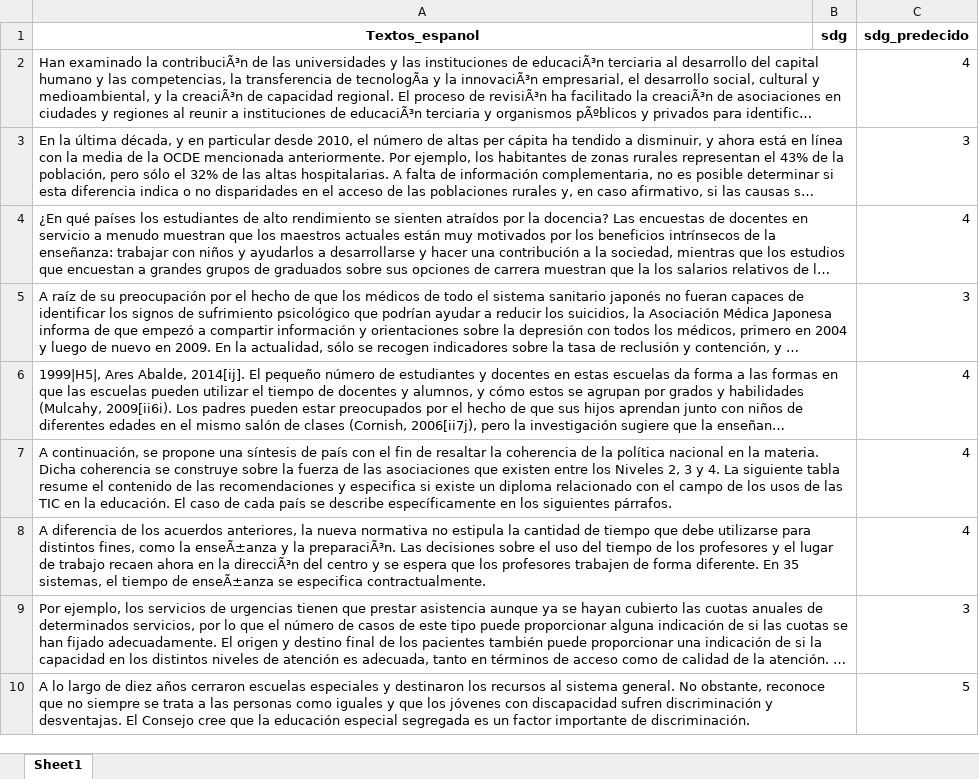
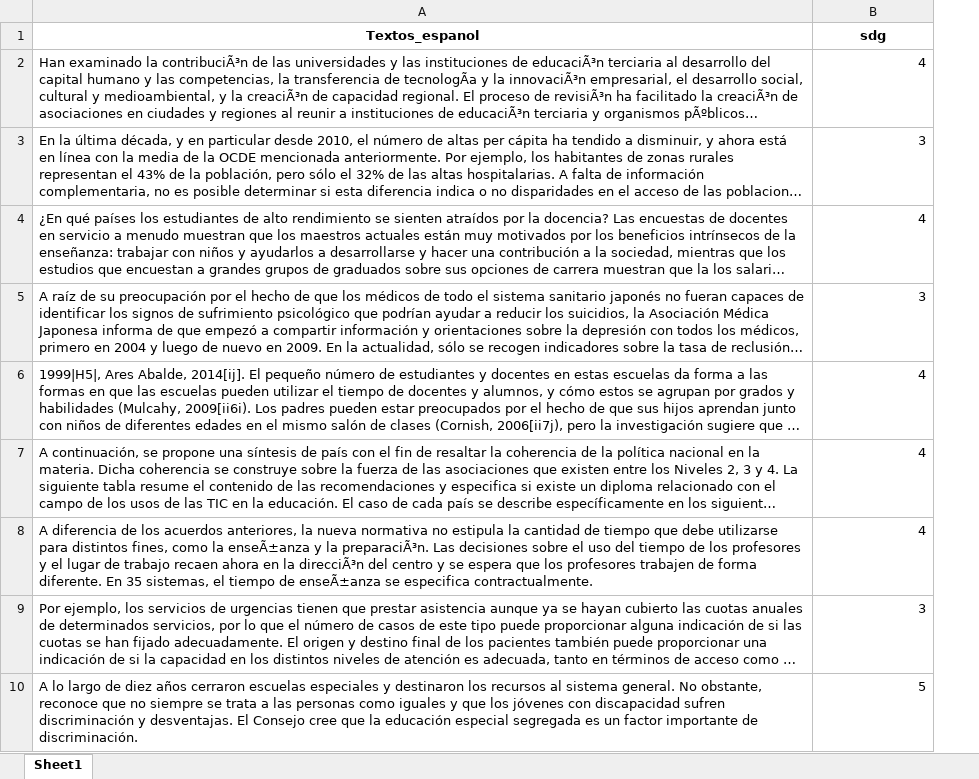
Before and after one commit to Laudarias/BI-Proy1-GProy19, an Excel workbook: TestODScat_345_tagged.xlsx, sheet Sheet1, drawn as a sheet; only a part is shown; long unchanged cells end in …; values as stored, in another font and other column widths than the file's, no borders; removed rows and columns are numbered as before the commit, all else as after; the diff names each change by its address in the sheet, - before the commit and + after, or states it on an @@ line.

Commit message:
Update TestODScat_345_tagged.xlsx

```diff
--- a/TestODScat_345_tagged.xlsx (sheet Sheet1)
+++ b/TestODScat_345_tagged.xlsx (sheet Sheet1)
-column B (sdg), empty
-B1: sdg_predecido
+B1: sdg
```
